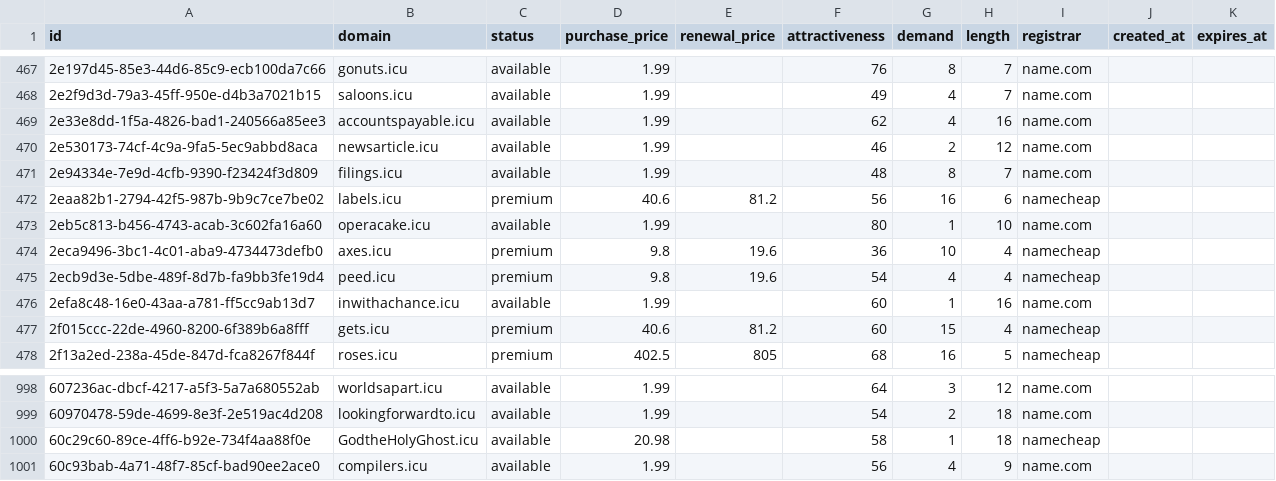
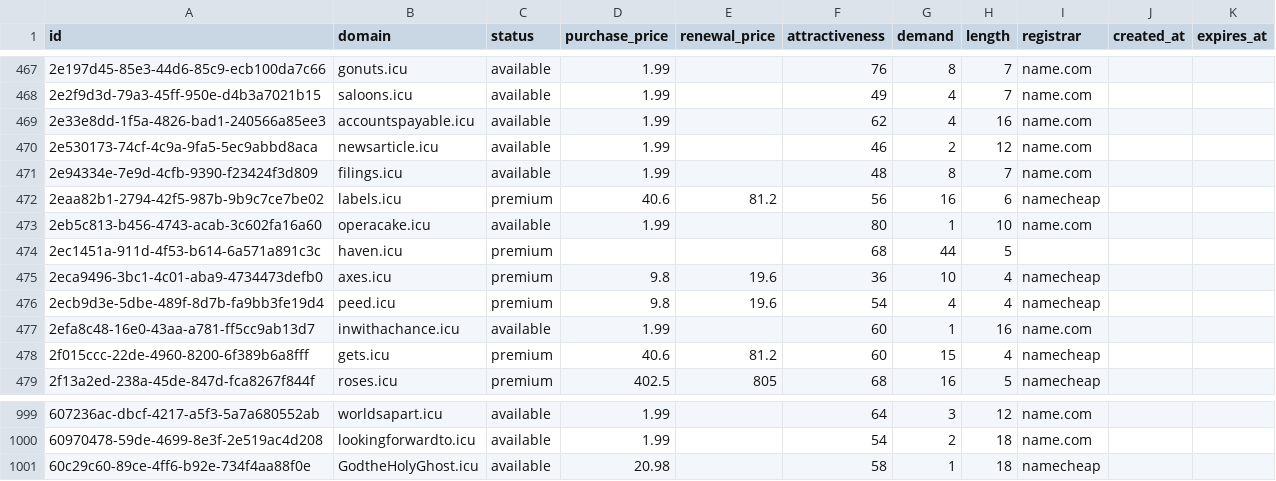
Before and after one commit to UniqueDomains/icu-oneword-domains, a CSV file: icu.csv, drawn as a sheet; only a part is shown, gaps mark what is left out; removed rows and columns are numbered as before the commit, all else as after; the diff names each change by its address in the sheet, - before the commit and + after, or states it on an @@ line.

Commit message:
Domains update

```diff
--- a/icu.csv
+++ b/icu.csv
+row 474: 2ec1451a-911d-4f53-b614-6a571a891c3c | haven.icu | premium |  |  | 68 | 44 | 5
-row 1001: 60c93bab-4a71-48f7-85cf-bad90ee2ace0 | compilers.icu | available | 1.99 |  | 56 | 4 | 9 | name.com
```
Also changed, not shown: 1 other file.
